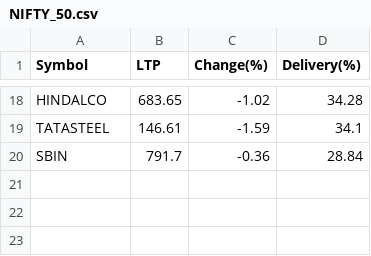
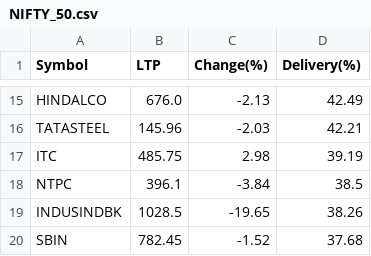
Before and after one commit to P0W/nse_indices, a CSV file: data/delivery_top_25/NIFTY_50.csv, drawn as a sheet; only a part is shown, gaps mark what is left out; addresses are those after the commit; the diff covers the shown part only; the diff names each change by its address in the sheet, - before the commit and + after, or states it on an @@ line.

```diff
--- a/data/delivery_top_25/NIFTY_50.csv
+++ b/data/delivery_top_25/NIFTY_50.csv
-B15 (LTP): 683.65
+B15 (LTP): 676.0
-C15 (Change(%)): -1.02
+C15 (Change(%)): -2.13
-D15 (Delivery(%)): 34.28
+D15 (Delivery(%)): 42.49
-B16 (LTP): 146.61
+B16 (LTP): 145.96
-C16 (Change(%)): -1.59
+C16 (Change(%)): -2.03
-D16 (Delivery(%)): 34.1
+D16 (Delivery(%)): 42.21
+row 17: ITC | 485.75 | 2.98 | 39.19
+row 18: NTPC | 396.1 | -3.84 | 38.5
+row 19: INDUSINDBK | 1028.5 | -19.65 | 38.26
-B20 (LTP): 791.7
+B20 (LTP): 782.45
-C20 (Change(%)): -0.36
+C20 (Change(%)): -1.52
-D20 (Delivery(%)): 28.84
+D20 (Delivery(%)): 37.68
```
Also changed, not shown: 8 added rows, 11 removed rows and 15 edited cells elsewhere in this file, data/delivery_top_25/ETF.csv, data/delivery_top_25/NIFTY_500.csv, 1 other file.
